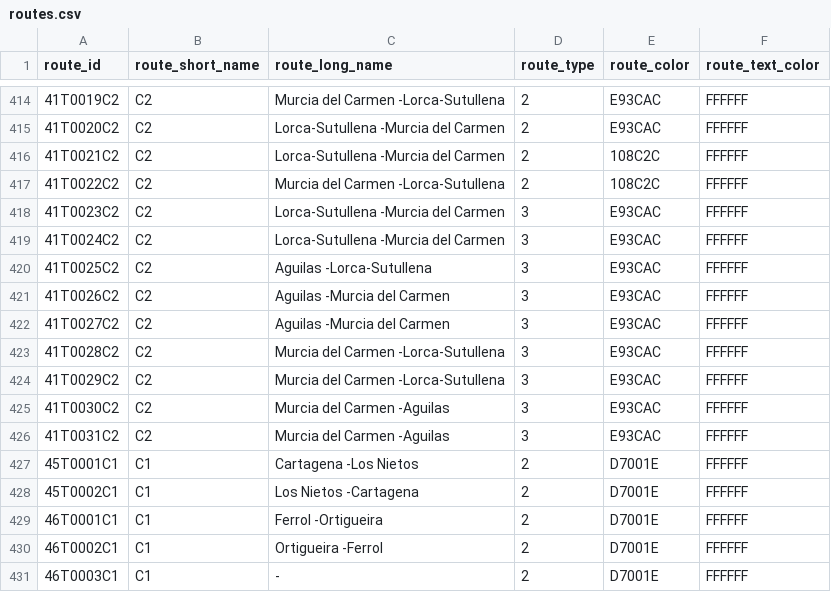
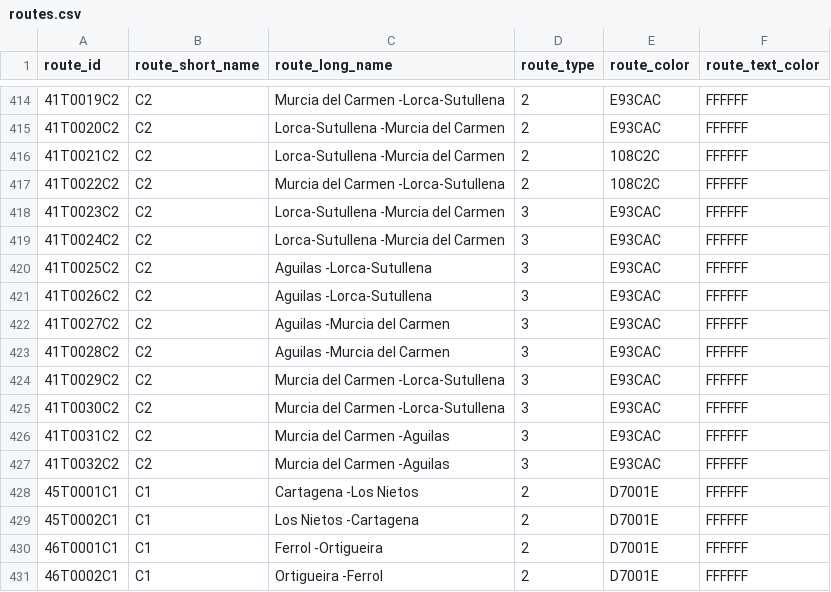
Before and after one commit to WireNext/cercaniasgtfs, a CSV file: data_csv/routes.csv, drawn as a sheet; only a part is shown, gaps mark what is left out; the shorter side is filled out with more unchanged rows.

```diff
--- a/data_csv/routes.csv
+++ b/data_csv/routes.csv
@@ -420,8 +420,9 @@ route_id,route_short_name,route_long_name,route_type,route_color,route_text_colo
 41T0025C2  ,C2  ,Aguilas                                 -Lorca-Sutullena                         ,3,E93CAC,FFFFFF
-41T0026C2  ,C2  ,Aguilas                                 -Murcia del Carmen                       ,3,E93CAC,FFFFFF
+41T0026C2  ,C2  ,Aguilas                                 -Lorca-Sutullena                         ,3,E93CAC,FFFFFF
 41T0027C2  ,C2  ,Aguilas                                 -Murcia del Carmen                       ,3,E93CAC,FFFFFF
-41T0028C2  ,C2  ,Murcia del Carmen                       -Lorca-Sutullena                         ,3,E93CAC,FFFFFF
+41T0028C2  ,C2  ,Aguilas                                 -Murcia del Carmen                       ,3,E93CAC,FFFFFF
 41T0029C2  ,C2  ,Murcia del Carmen                       -Lorca-Sutullena                         ,3,E93CAC,FFFFFF
-41T0030C2  ,C2  ,Murcia del Carmen                       -Aguilas                                 ,3,E93CAC,FFFFFF
+41T0030C2  ,C2  ,Murcia del Carmen                       -Lorca-Sutullena                         ,3,E93CAC,FFFFFF
 41T0031C2  ,C2  ,Murcia del Carmen                       -Aguilas                                 ,3,E93CAC,FFFFFF
+41T0032C2  ,C2  ,Murcia del Carmen                       -Aguilas                                 ,3,E93CAC,FFFFFF
 45T0001C1  ,C1  ,Cartagena                               -Los Nietos                              ,2,D7001E,FFFFFF
```
Also changed, not shown: data_csv/calendar.csv, 1 other file.
